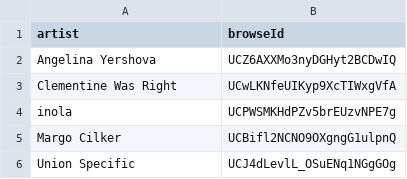
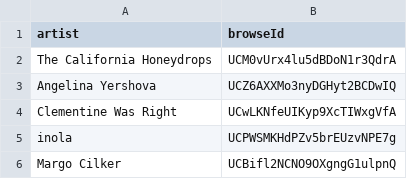
Before and after one commit to jwenerd/ytm-dl, a CSV file: output/library_subscriptions.csv, drawn as a sheet; only a part is shown; the shorter side is filled out with more unchanged rows; the diff names each change by its address in the sheet, - before the commit and + after, or states it on an @@ line.

```diff
--- a/output/library_subscriptions.csv
+++ b/output/library_subscriptions.csv
+row 2: The California Honeydrops | UCM0vUrx4lu5dBDoN1r3QdrA
```
Also changed, not shown: output/library_artists.csv, 6 other files.
